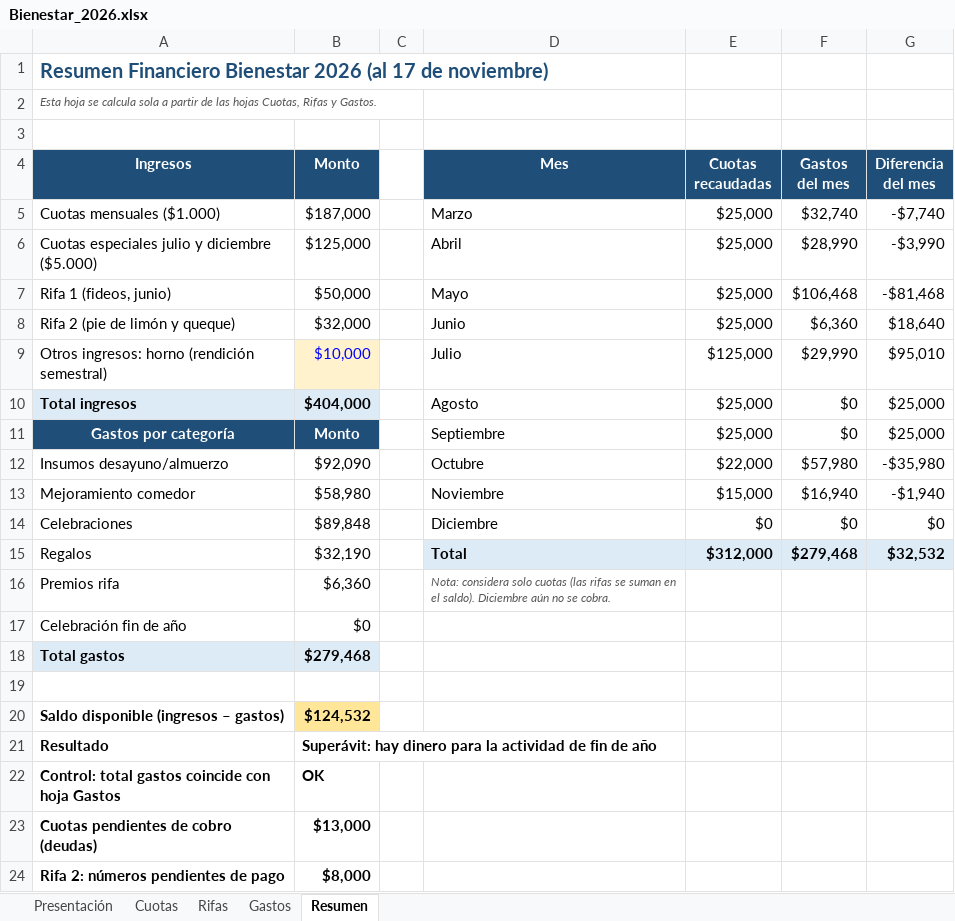
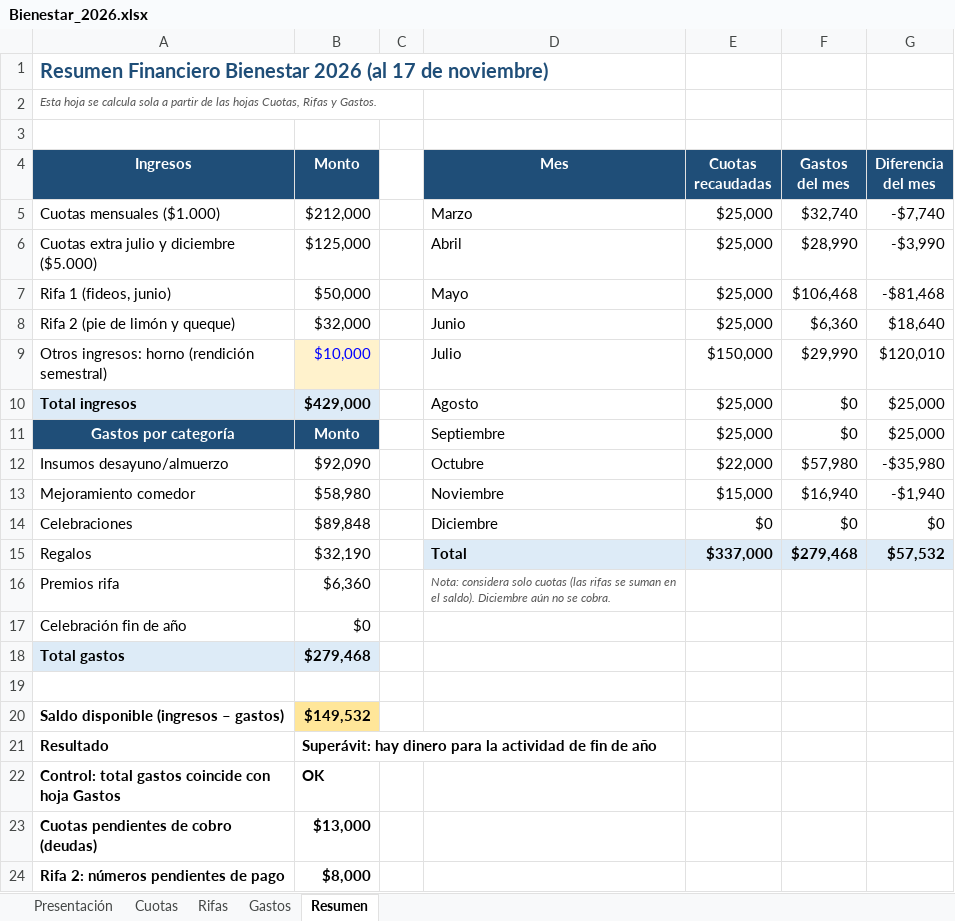
Before and after one commit to jaimeesteban93/CHAT-CLAUDE-CODE, an Excel workbook: excel/Bienestar_2026.xlsx, sheet Resumen, drawn as a sheet; values as stored, in another font and other column widths than the file's, no borders; charts and pictures and conditional formats not drawn; the diff names each change by its address in the sheet, - before the commit and + after, or states it on an @@ line.

```diff
--- a/excel/Bienestar_2026.xlsx (sheet Resumen)
+++ b/excel/Bienestar_2026.xlsx (sheet Resumen)
-B5 (Monto): $187,000
+B5 (Monto): $212,000
-A6 (Ingresos): Cuotas especiales julio y diciembre ($5.000)
+A6 (Ingresos): Cuotas extra julio y diciembre ($5.000)
-E9 (Cuotas recaudadas): $125,000
+E9 (Cuotas recaudadas): $150,000
-G9 (Diferencia del mes): $95,010
+G9 (Diferencia del mes): $120,010
-B10 (Monto): $404,000
+B10 (Monto): $429,000
-E15 (Cuotas recaudadas): $312,000
+E15 (Cuotas recaudadas): $337,000
-G15 (Diferencia del mes): $32,532
+G15 (Diferencia del mes): $57,532
-B20 (Monto): $124,532
+B20 (Monto): $149,532
```
Also changed, not shown: sheet Cuotas, sheet Presentación, formulas that keep their value.
